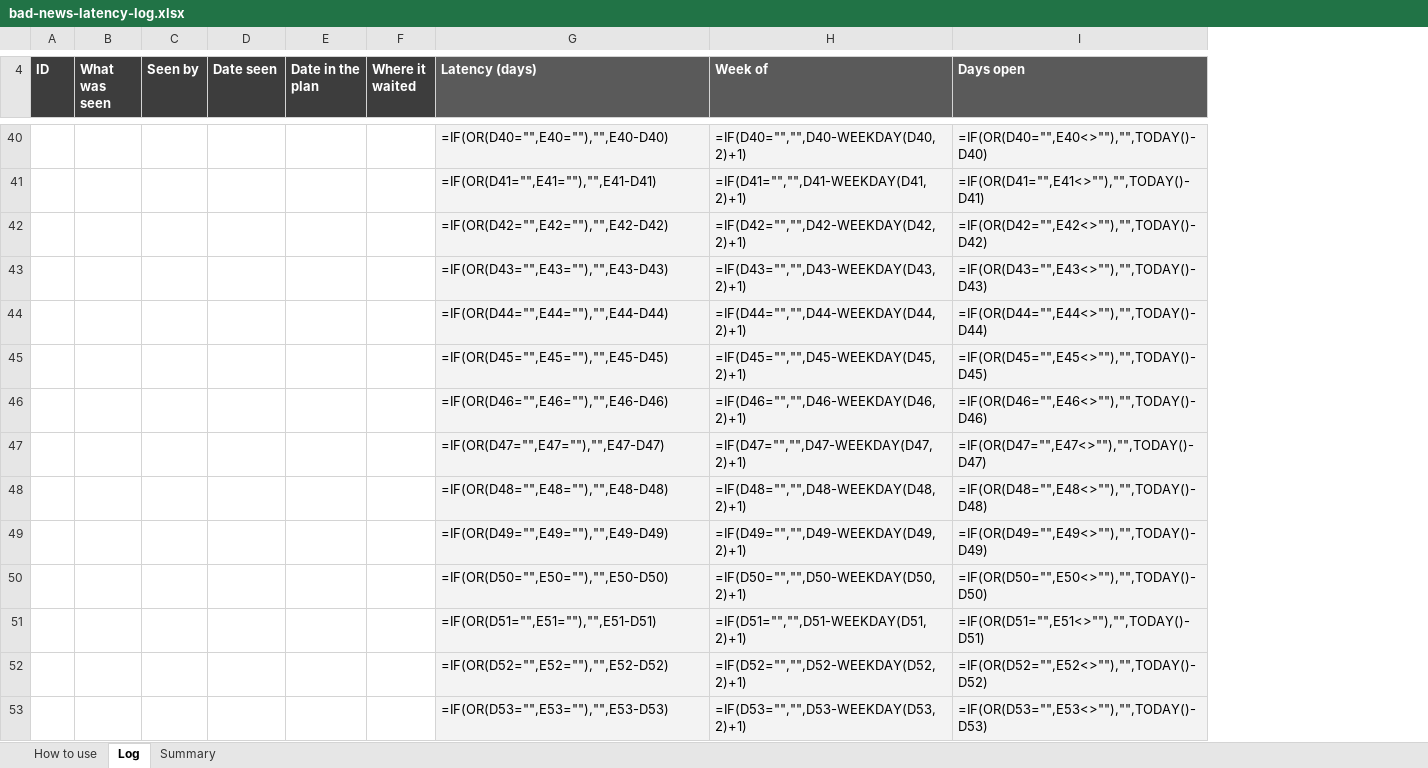
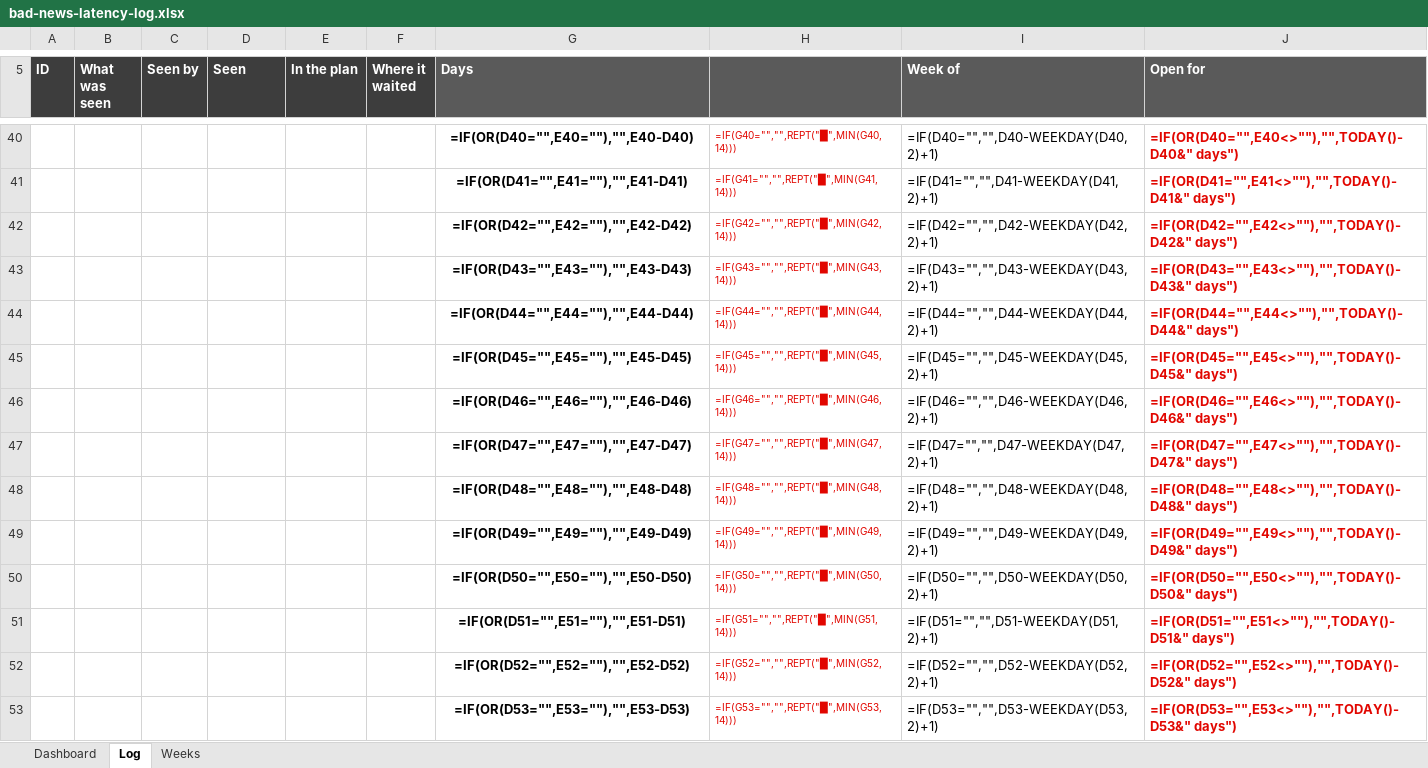
Before and after one commit to wreford/sprout, an Excel workbook: kit/bad-news-latency-log.xlsx, sheet Log, drawn as a sheet; only a part is shown, gaps mark what is left out; values as stored, in another font and other column widths than the file's, no borders; formulas without a stored value are shown as written; conditional formats not drawn; removed rows and columns are numbered as before the commit, all else as after; the diff covers the shown part only; the diff names each change by its address in the sheet, - before the commit and + after, or states it on an @@ line.

```diff
--- a/kit/bad-news-latency-log.xlsx (sheet Log)
+++ b/kit/bad-news-latency-log.xlsx (sheet Log)
-sheet tab: How to use
+sheet tab: Dashboard
-sheet tab: Summary
+sheet tab: Weeks
+column H, rows 40-53: =IF(G40="","",REPT("█",MIN(G40,14))) | =IF(G41="","",REPT("█",MIN(G41,14))) | =IF(G42="","",REPT("█",MIN(G42,14))) | =IF(G43="","",REPT("█",MIN(G43,14))) | =IF(G44="","",REPT("█",MIN(G44,14))) | =IF(G45="","",REPT("█",MIN(G45,14))) | =IF(G46="","",REPT("█",MIN(G46,14))) | =IF(G47="","",REPT("█",MIN(G47,14))) | =IF(G48="","",REPT("█",MIN(G48,14))) | =IF(G49="","",REPT("█",MIN(G49,14))) | =IF(G50="","",REPT("█",MIN(G50,14))) | =IF(G51="","",REPT("█",MIN(G51,14))) | =IF(G52="","",REPT("█",MIN(G52,14))) | =IF(G53="","",REPT("█",MIN(G53,14)))
-column I (Days open), rows 40-53: =IF(OR(D40="",E40<>""),"",TODAY()-D40) | =IF(OR(D41="",E41<>""),"",TODAY()-D41) | =IF(OR(D42="",E42<>""),"",TODAY()-D42) | =IF(OR(D43="",E43<>""),"",TODAY()-D43) | =IF(OR(D44="",E44<>""),"",TODAY()-D44) | =IF(OR(D45="",E45<>""),"",TODAY()-D45) | =IF(OR(D46="",E46<>""),"",TODAY()-D46) | =IF(OR(D47="",E47<>""),"",TODAY()-D47) | =IF(OR(D48="",E48<>""),"",TODAY()-D48) | =IF(OR(D49="",E49<>""),"",TODAY()-D49) | =IF(OR(D50="",E50<>""),"",TODAY()-D50) | =IF(OR(D51="",E51<>""),"",TODAY()-D51) | =IF(OR(D52="",E52<>""),"",TODAY()-D52) | =IF(OR(D53="",E53<>""),"",TODAY()-D53)
+column J (Open for), rows 40-53: =IF(OR(D40="",E40<>""),"",TODAY()-D40&" days") | =IF(OR(D41="",E41<>""),"",TODAY()-D41&" days") | =IF(OR(D42="",E42<>""),"",TODAY()-D42&" days") | =IF(OR(D43="",E43<>""),"",TODAY()-D43&" days") | =IF(OR(D44="",E44<>""),"",TODAY()-D44&" days") | =IF(OR(D45="",E45<>""),"",TODAY()-D45&" days") | =IF(OR(D46="",E46<>""),"",TODAY()-D46&" days") | =IF(OR(D47="",E47<>""),"",TODAY()-D47&" days") | =IF(OR(D48="",E48<>""),"",TODAY()-D48&" days") | =IF(OR(D49="",E49<>""),"",TODAY()-D49&" days") | =IF(OR(D50="",E50<>""),"",TODAY()-D50&" days") | =IF(OR(D51="",E51<>""),"",TODAY()-D51&" days") | =IF(OR(D52="",E52<>""),"",TODAY()-D52&" days") | =IF(OR(D53="",E53<>""),"",TODAY()-D53&" days")
-D5: Date seen
+D5: Seen
-E5: Date in the plan
+E5: In the plan
-G5: Latency (days)
+G5: Days
@@ G40:G53 fill: #F3F3F3 → none, bold: off → on, alignment: left → center @@
-I40:I53 fill: #F3F3F3
+I40:I53 fill: none
```
Also changed, not shown: 5 added rows, 4 removed rows, 33 edited cells and cell formats elsewhere in this sheet, sheet Weeks, sheet Dashboard, charts or pictures, kit/done-evidence-tracker.xlsx, kit/waiting-on-chains.xlsx, 5 other files.
